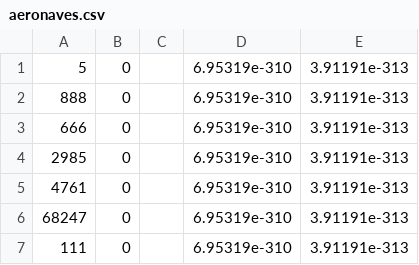
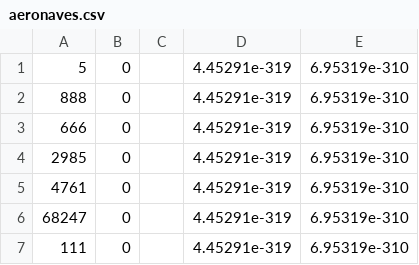
Before and after one commit to AlejandroMartins/Flight-Control, a CSV file: files/aeronaves.csv, drawn as a sheet; removed rows and columns are numbered as before the commit, all else as after; the diff names each change by its address in the sheet, - before the commit and + after, or states it on an @@ line.

```diff
--- a/files/aeronaves.csv
+++ b/files/aeronaves.csv
+column D, rows 1-7: all 4.45291e-319
-column E, rows 1-7: all 3.91191e-313
```
Also changed, not shown: 10 other files.
